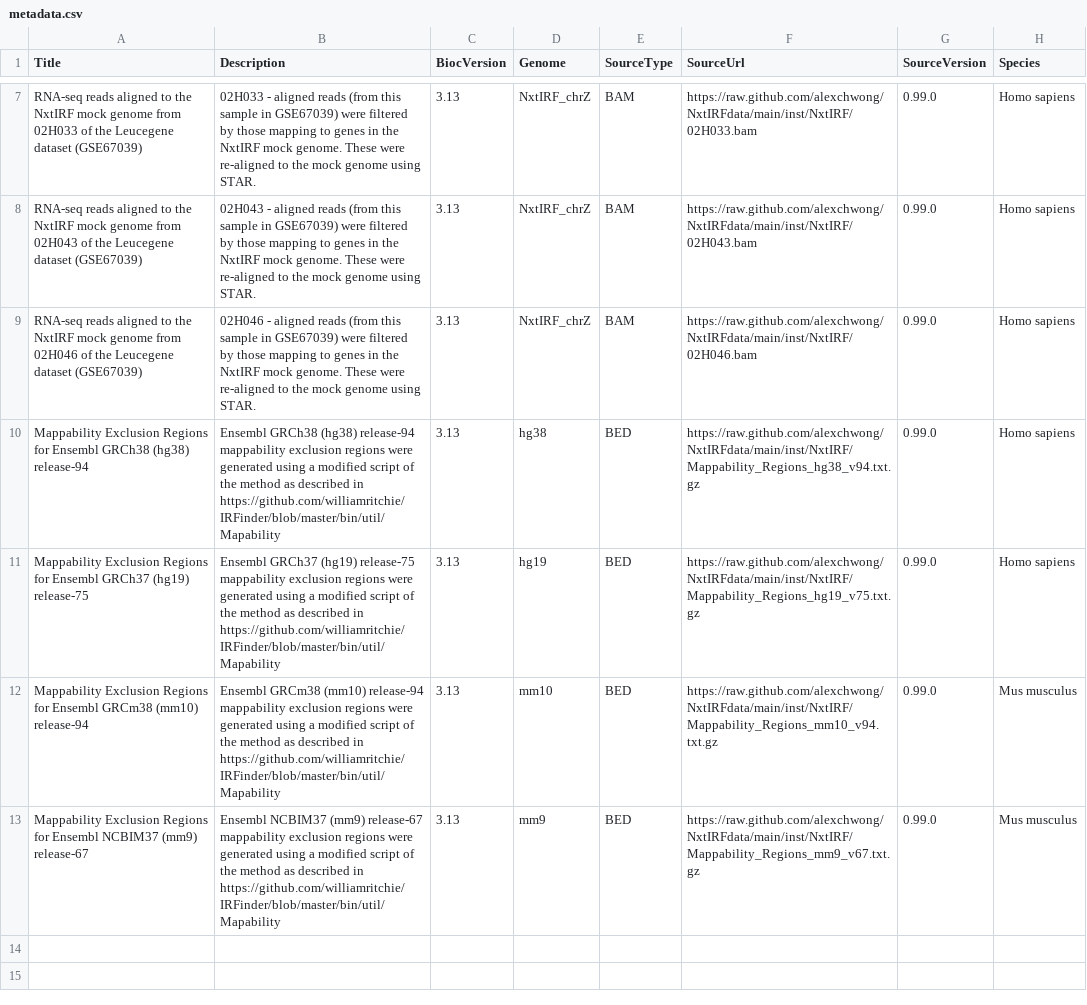
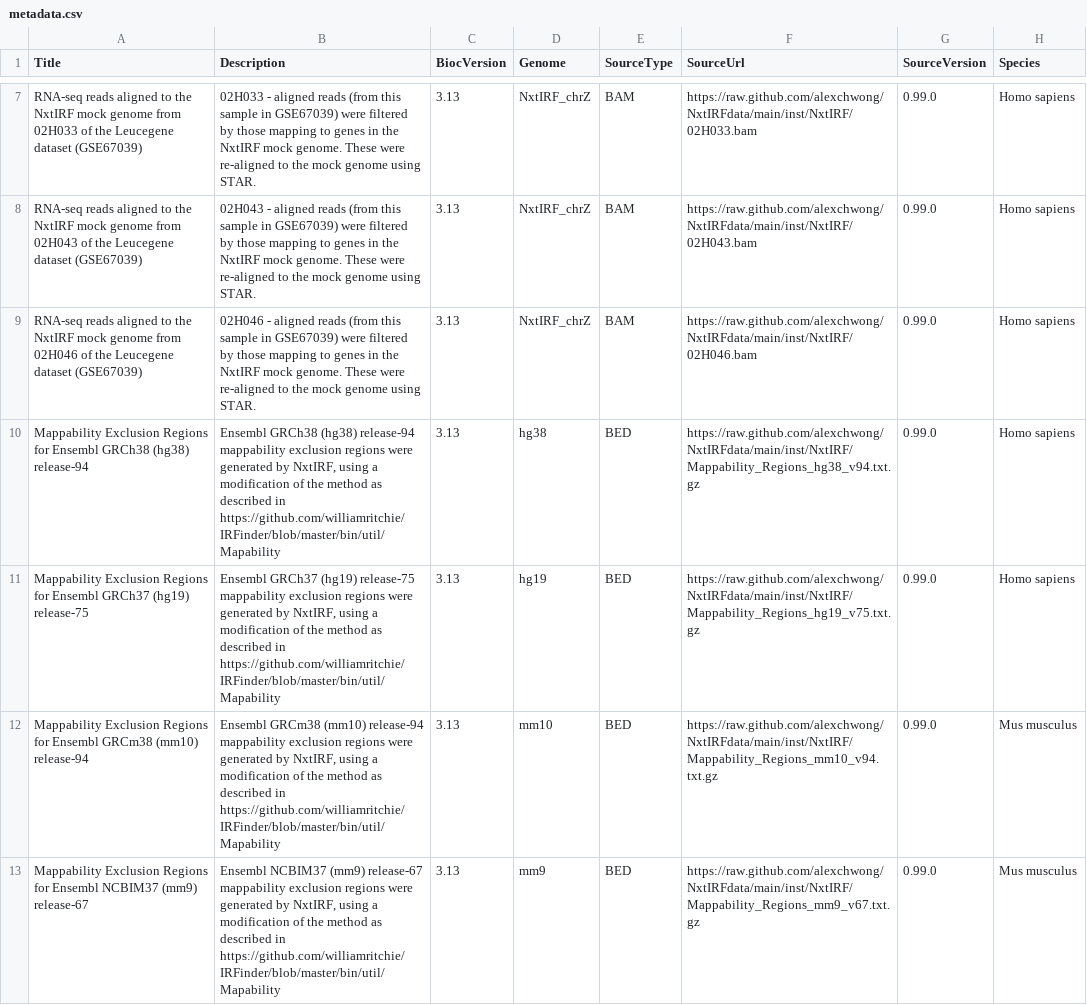
Before and after one commit to alexchwong/NxtIRFcore, a CSV file: inst/extdata/metadata.csv, drawn as a sheet; only a part is shown, gaps mark what is left out; the diff names each change by its address in the sheet, - before the commit and + after, or states it on an @@ line.

```diff
--- a/inst/extdata/metadata.csv
+++ b/inst/extdata/metadata.csv
-B10 (Description): …were generated using a modified script of the…
+B10 (Description): …were generated by NxtIRF, using a modification of the…
-B11 (Description): …were generated using a modified script of the…
+B11 (Description): …were generated by NxtIRF, using a modification of the…
-B12 (Description): …were generated using a modified script of the…
+B12 (Description): …were generated by NxtIRF, using a modification of the…
-B13 (Description): …were generated using a modified script of the…
+B13 (Description): …were generated by NxtIRF, using a modification of the…
```
Also changed, not shown: 2 other files.
